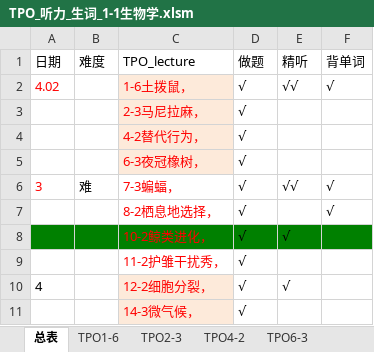
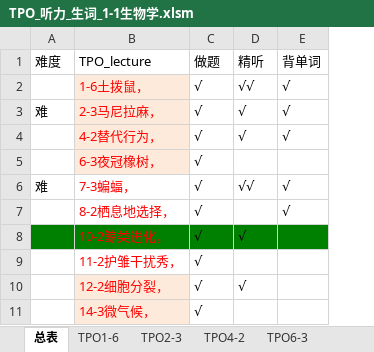
Before and after one commit to HiJody/TOFEL_STUDY, an Excel workbook: TPO_听力_生词_1-1生物学.xlsm, sheet 总表, drawn as a sheet; only a part is shown; values as stored, in another font and other column widths than the file's, no borders; removed rows and columns are numbered as before the commit, all else as after; the diff names each change by its address in the sheet, - before the commit and + after, or states it on an @@ line.

```diff
--- a/TPO_听力_生词_1-1生物学.xlsm (sheet 总表)
+++ b/TPO_听力_生词_1-1生物学.xlsm (sheet 总表)
-column A (日期), rows 2-10: 4.02 |  |  |  | 3 |  |  |  | 4
-A3 (难度): (empty)
+A3 (难度): 难
-D3:D4 (精听): (empty)
+D3:D4 (精听): √
-E3:E4 (背单词): (empty)
+E3:E4 (背单词): √
```
Also changed, not shown: sheet TPO2-3, sheet TPO4-2, sheet TPO26-3, sheet TPO1-6.
